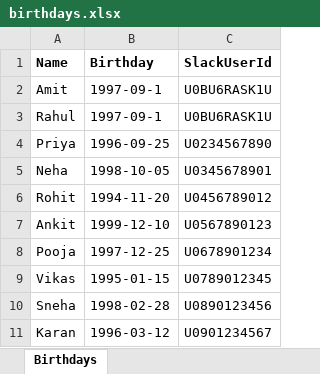
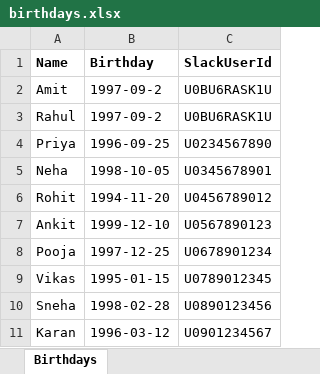
Before and after one commit to akkc01/happy-birthday-slack-reminder, an Excel workbook: data/birthdays.xlsx, sheet Birthdays, drawn as a sheet; values as stored, in another font and other column widths than the file's, no borders; the diff names each change by its address in the sheet, - before the commit and + after, or states it on an @@ line.

Commit message:
Test birthday reminder

```diff
--- a/data/birthdays.xlsx (sheet Birthdays)
+++ b/data/birthdays.xlsx (sheet Birthdays)
-B2:B3 (Birthday): 1997-09-1
+B2:B3 (Birthday): 1997-09-2
```
